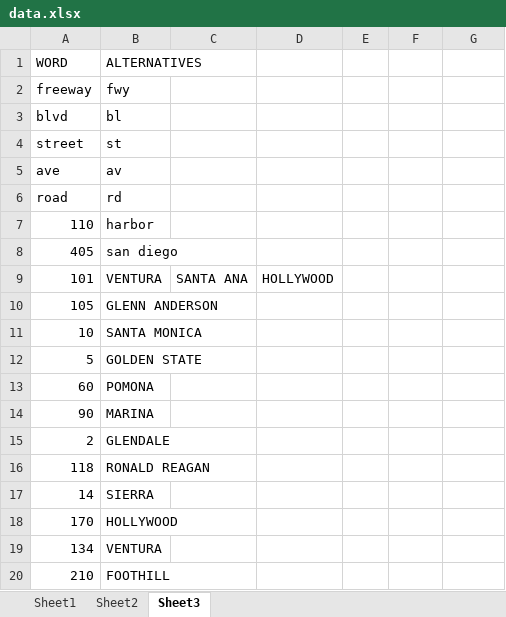
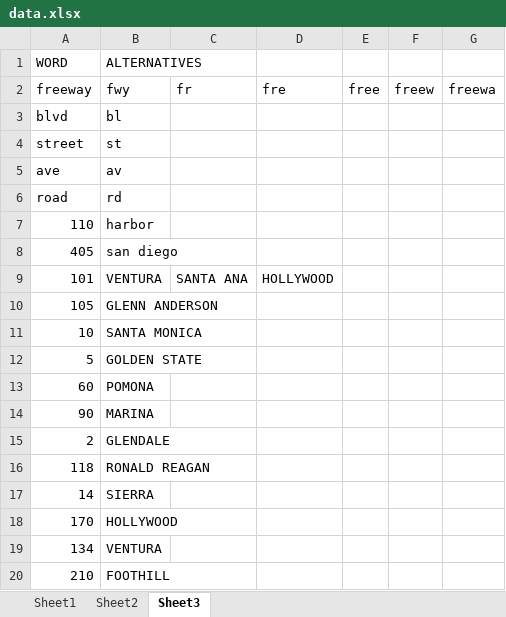
Before and after one commit to usif91/route-dashboard, an Excel workbook: data.xlsx, sheet Sheet3, drawn as a sheet; values as stored, in another font and other column widths than the file's, no borders; the diff names each change by its address in the sheet, - before the commit and + after, or states it on an @@ line.

Commit message:
Add files via upload

```diff
--- a/data.xlsx (sheet Sheet3)
+++ b/data.xlsx (sheet Sheet3)
-C2: (empty)
+C2: fr
-D2: (empty)
+D2: fre
-E2: (empty)
+E2: free
-F2: (empty)
+F2: freew
-G2: (empty)
+G2: freewa
```
